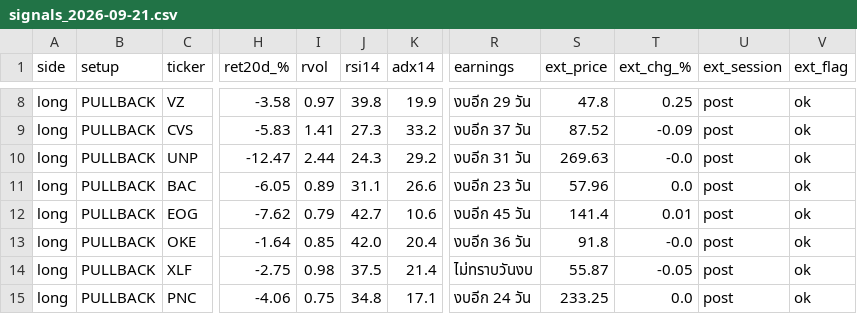
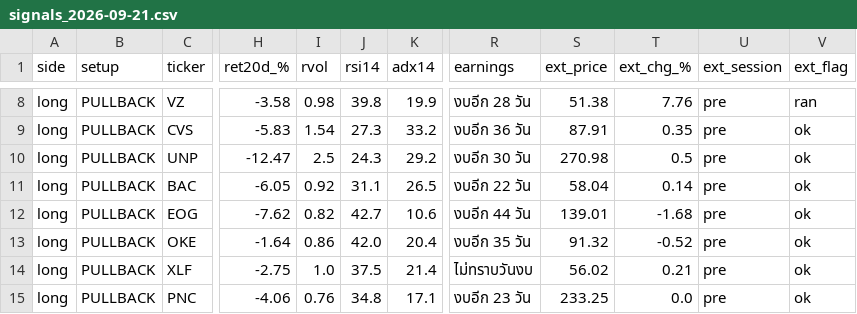
Before and after one commit to AmsteelX/Market-Scanner2, a CSV file: reports/signals_2026-09-21.csv, drawn as a sheet; only a part is shown, gaps mark what is left out; the diff covers the shown part only; the diff names each change by its address in the sheet, - before the commit and + after, or states it on an @@ line.

```diff
--- a/reports/signals_2026-09-21.csv
+++ b/reports/signals_2026-09-21.csv
-I8 (rvol): 0.97
+I8 (rvol): 0.98
-R8 (earnings): งบอีก 29 วัน
+R8 (earnings): งบอีก 28 วัน
-S8 (ext_price): 47.8
+S8 (ext_price): 51.38
-T8 (ext_chg_%): 0.25
+T8 (ext_chg_%): 7.76
-U8:U15 (ext_session): post
+U8:U15 (ext_session): pre
-V8 (ext_flag): ok
+V8 (ext_flag): ran
-I9 (rvol): 1.41
+I9 (rvol): 1.54
-R9 (earnings): งบอีก 37 วัน
+R9 (earnings): งบอีก 36 วัน
-S9 (ext_price): 87.52
+S9 (ext_price): 87.91
-T9 (ext_chg_%): -0.09
+T9 (ext_chg_%): 0.35
-I10 (rvol): 2.44
+I10 (rvol): 2.5
-R10 (earnings): งบอีก 31 วัน
+R10 (earnings): งบอีก 30 วัน
-S10 (ext_price): 269.63
+S10 (ext_price): 270.98
-T10 (ext_chg_%): -0.0
+T10 (ext_chg_%): 0.5
-I11 (rvol): 0.89
+I11 (rvol): 0.92
-K11 (adx14): 26.6
+K11 (adx14): 26.5
-R11 (earnings): งบอีก 23 วัน
+R11 (earnings): งบอีก 22 วัน
-S11 (ext_price): 57.96
+S11 (ext_price): 58.04
-T11 (ext_chg_%): 0.0
+T11 (ext_chg_%): 0.14
-I12 (rvol): 0.79
+I12 (rvol): 0.82
-R12 (earnings): งบอีก 45 วัน
+R12 (earnings): งบอีก 44 วัน
-S12 (ext_price): 141.4
+S12 (ext_price): 139.01
-T12 (ext_chg_%): 0.01
+T12 (ext_chg_%): -1.68
-I13 (rvol): 0.85
+I13 (rvol): 0.86
-R13 (earnings): งบอีก 36 วัน
+R13 (earnings): งบอีก 35 วัน
-S13 (ext_price): 91.8
+S13 (ext_price): 91.32
-T13 (ext_chg_%): -0.0
+T13 (ext_chg_%): -0.52
-I14 (rvol): 0.98
+I14 (rvol): 1.0
-S14 (ext_price): 55.87
+S14 (ext_price): 56.02
-T14 (ext_chg_%): -0.05
+T14 (ext_chg_%): 0.21
-I15 (rvol): 0.75
+I15 (rvol): 0.76
-R15 (earnings): งบอีก 24 วัน
+R15 (earnings): งบอีก 23 วัน
```
Also changed, not shown: 1 added row, 1 removed row and 81 edited cells elsewhere in this file, 3 other files.
